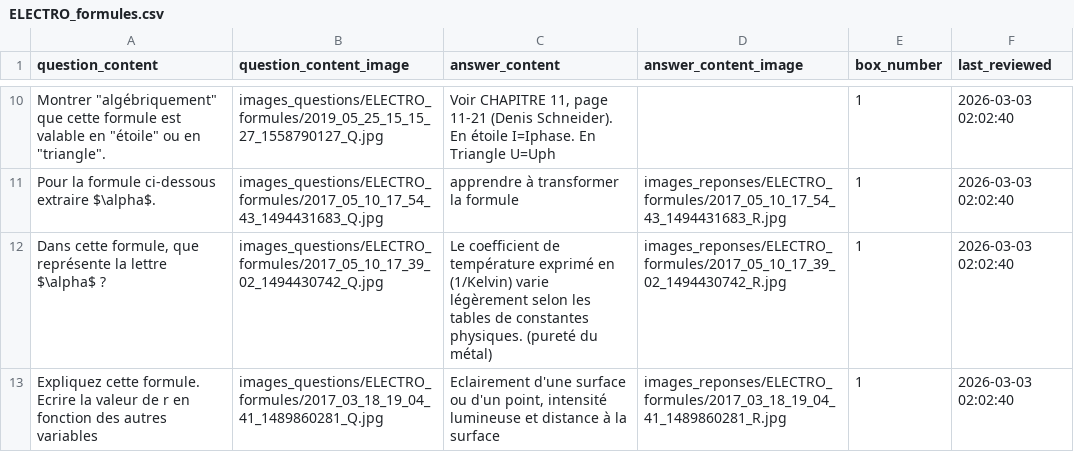
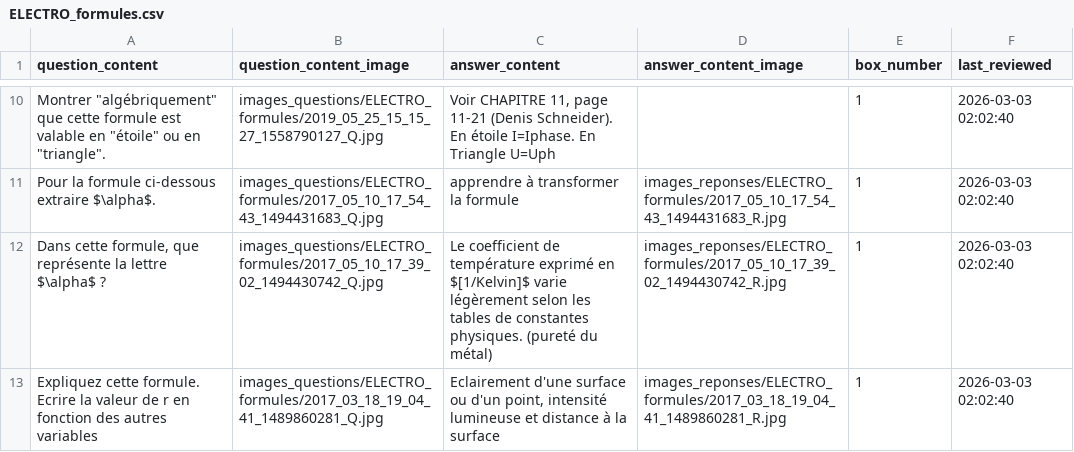
Before and after one commit to leitexper1/cfcflashcards, a CSV file: docs/csv/ELECTRO_formules.csv, drawn as a sheet; only a part is shown, gaps mark what is left out; the diff names each change by its address in the sheet, - before the commit and + after, or states it on an @@ line.

```diff
--- a/docs/csv/ELECTRO_formules.csv
+++ b/docs/csv/ELECTRO_formules.csv
-C12 (answer_content): …exprimé en (1/Kelvin) varie légèrement…
+C12 (answer_content): …exprimé en $[1/Kelvin]$ varie légèrement…
```
Also changed, not shown: docs/csv/ELECTRO_generalites.csv.
